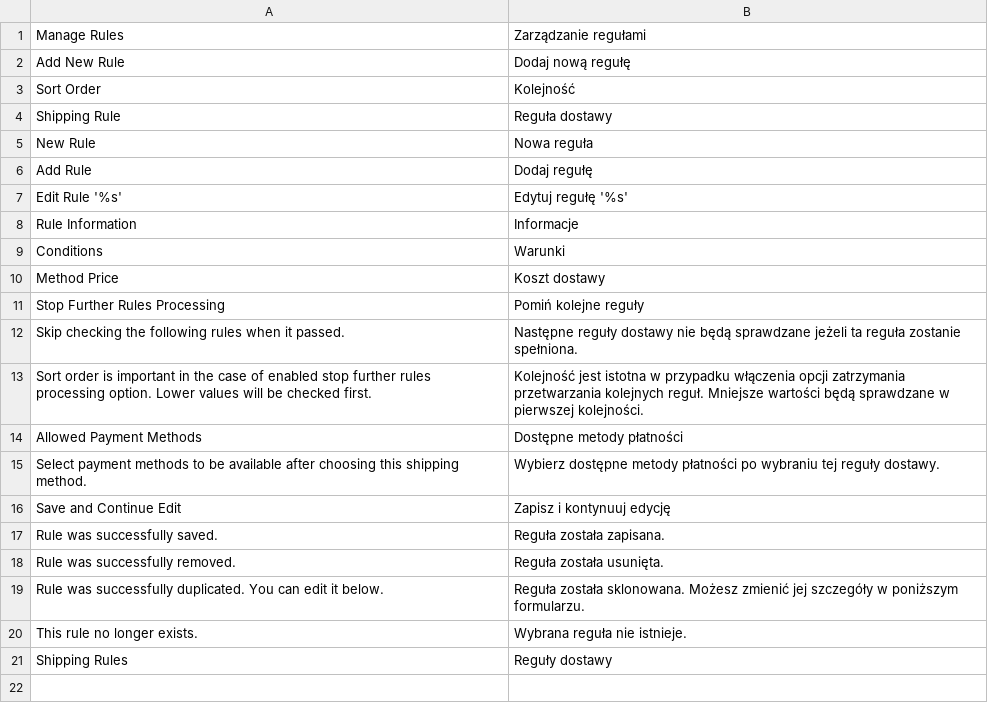
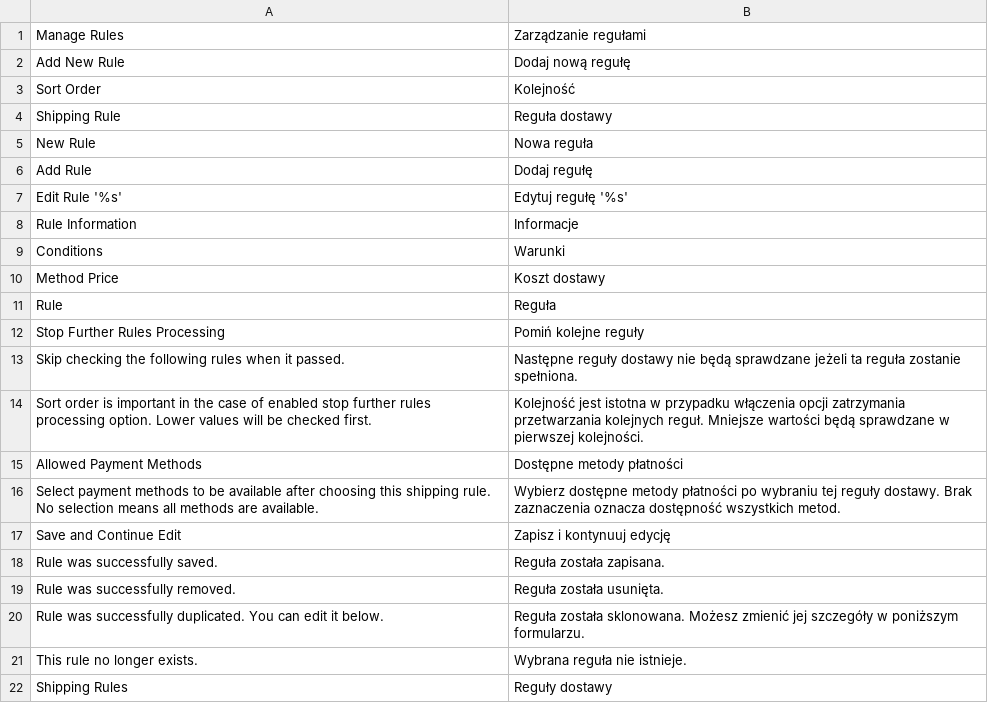
Before and after one commit to dmaciej/Mf_ShippingRule, a CSV file: app/locale/pl_PL/Mf_ShippingRule.csv, drawn as a sheet.

```diff
--- a/app/locale/pl_PL/Mf_ShippingRule.csv
+++ b/app/locale/pl_PL/Mf_ShippingRule.csv
@@ -10,2 +10,3 @@
 "Method Price","Koszt dostawy"
+"Rule","Reguła"
 "Stop Further Rules Processing","Pomiń kolejne reguły"
@@ -14,3 +15,3 @@
 "Allowed Payment Methods","Dostępne metody płatności"
-"Select payment methods to be available after choosing this shipping method.","Wybierz dostępne metody płatności po wybraniu tej reguły dostawy."
+"Select payment methods to be available after choosing this shipping rule. No selection means all methods are available.","Wybierz dostępne metody płatności po wybraniu tej reguły dostawy. Brak zaznaczenia oznacza dostępność wszystkich metod."
 "Save and Continue Edit","Zapisz i kontynuuj edycję"
```
Also changed, not shown: 4 other files.
